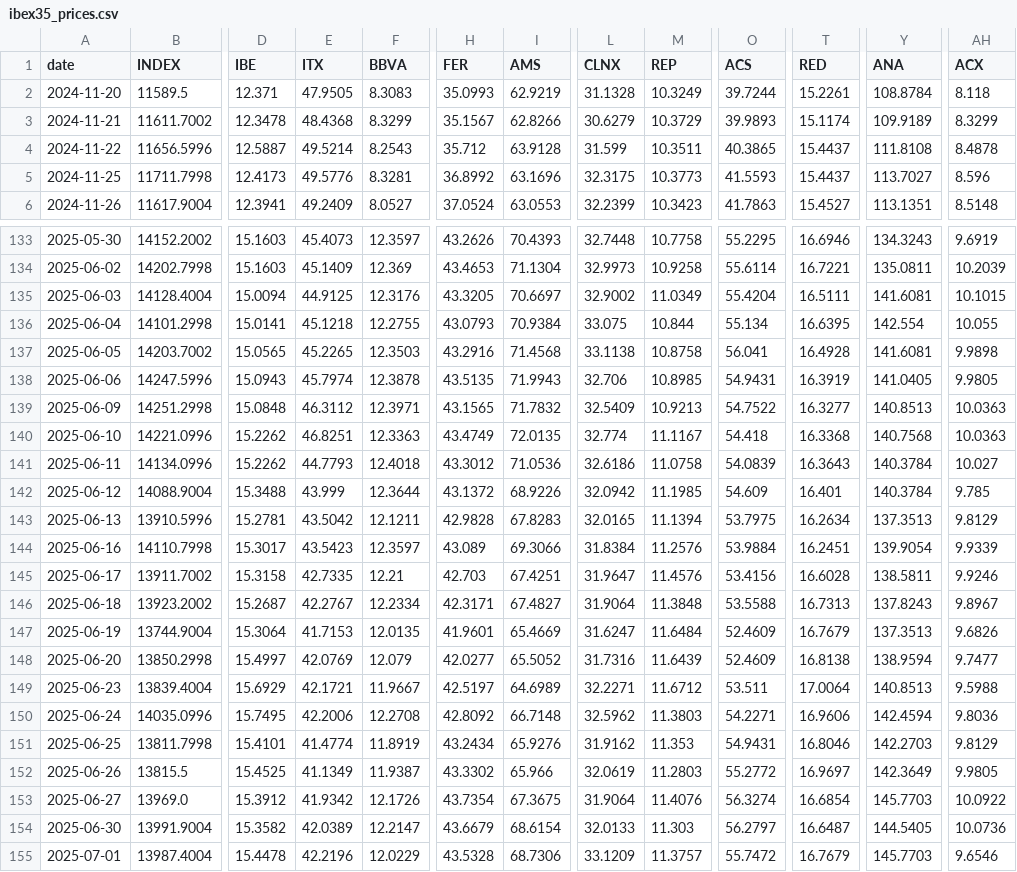
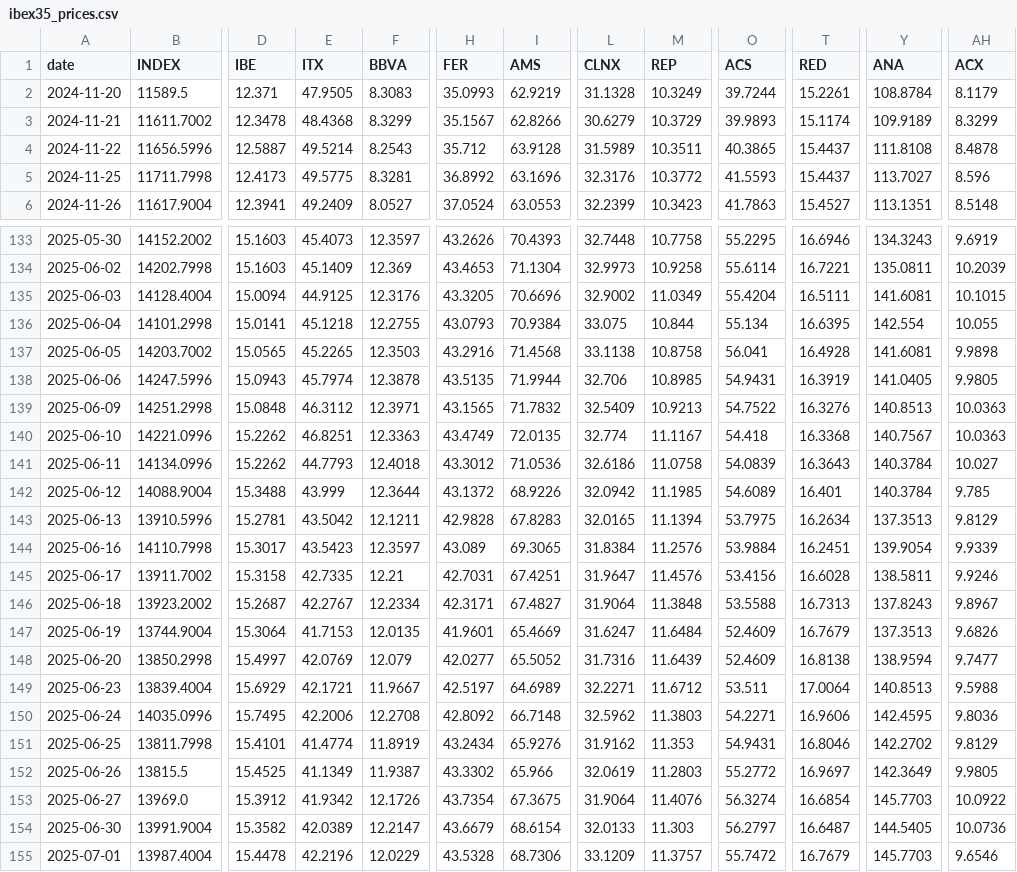
Before and after one commit to VerJokiel/FRANKFURT08, a CSV file: data/markets/ibex35_prices.csv, drawn as a sheet; only a part is shown, gaps mark what is left out; the diff covers the shown part only; the diff names each change by its address in the sheet, - before the commit and + after, or states it on an @@ line.

```diff
--- a/data/markets/ibex35_prices.csv
+++ b/data/markets/ibex35_prices.csv
-AH2 (ACX): 8.118
+AH2 (ACX): 8.1179
-L4 (CLNX): 31.599
+L4 (CLNX): 31.5989
-E5 (ITX): 49.5776
+E5 (ITX): 49.5775
-L5 (CLNX): 32.3175
+L5 (CLNX): 32.3176
-M5 (REP): 10.3773
+M5 (REP): 10.3772
-I135 (AMS): 70.6697
+I135 (AMS): 70.6696
-I138 (AMS): 71.9943
+I138 (AMS): 71.9944
-T139 (RED): 16.3277
+T139 (RED): 16.3276
-Y140 (ANA): 140.7568
+Y140 (ANA): 140.7567
-O142 (ACS): 54.609
+O142 (ACS): 54.6089
-I144 (AMS): 69.3066
+I144 (AMS): 69.3065
-H145 (FER): 42.703
+H145 (FER): 42.7031
-Y150 (ANA): 142.4594
+Y150 (ANA): 142.4595
-Y151 (ANA): 142.2703
+Y151 (ANA): 142.2702
```
Also changed, not shown: 34 edited cells elsewhere in this file, data/markets/cac40_prices.csv, data/markets/ftse100_prices.csv, 7 other files.
